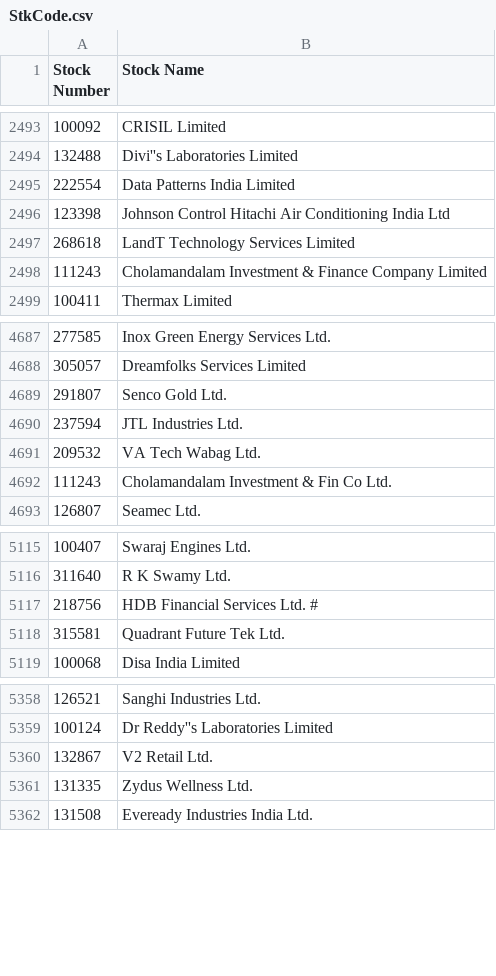
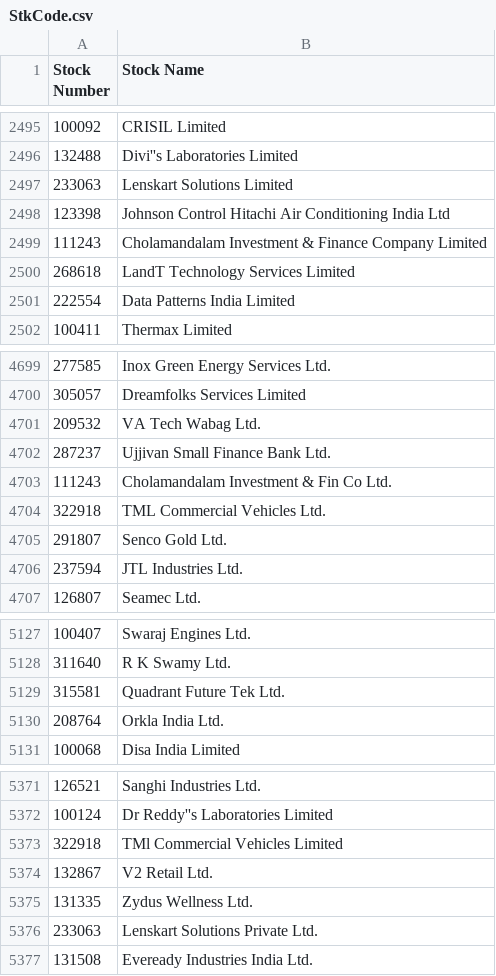
Before and after one commit to nikunjbaheti/MF_Debt_Holdings, a CSV file: StkCode.csv, drawn as a sheet; only a part is shown, gaps mark what is left out; the diff covers the shown part only.

```diff
--- a/StkCode.csv
+++ b/StkCode.csv
@@ -2494,6 +2496,7 @@ Stock Number,Stock Name
 132488,Divi''s Laboratories Limited
-222554,Data Patterns India Limited
+233063,Lenskart Solutions Limited
 123398,Johnson Control Hitachi Air Conditioning India Ltd
-268618,LandT Technology Services Limited
 111243,Cholamandalam Investment & Finance Company Limited
+268618,LandT Technology Services Limited
+222554,Data Patterns India Limited
 100411,Thermax Limited
@@ -4688,6 +4700,8 @@ Stock Number,Stock Name
 305057,Dreamfolks Services Limited
-291807,Senco Gold Ltd.
-237594,JTL Industries Ltd.
 209532,VA Tech Wabag Ltd.
+287237,Ujjivan Small Finance Bank Ltd.
 111243,Cholamandalam Investment & Fin Co Ltd.
+322918,TML Commercial Vehicles Ltd.
+291807,Senco Gold Ltd.
+237594,JTL Industries Ltd.
 126807,Seamec Ltd.
@@ -5116,4 +5128,4 @@ Stock Number,Stock Name
 311640,R K Swamy Ltd.
-218756,HDB Financial Services Ltd. #
 315581,Quadrant Future Tek Ltd.
+208764,Orkla India Ltd.
 100068,Disa India Limited
@@ -5359,4 +5372,6 @@ Stock Number,Stock Name
 100124,Dr Reddy''s Laboratories Limited
+322918,TMl Commercial Vehicles Limited
 132867,V2 Retail Ltd.
 131335,Zydus Wellness Ltd.
+233063,Lenskart Solutions Private Ltd.
 131508,Eveready Industries India Ltd.
```
Also changed, not shown: 12 added rows and 38 moved rows elsewhere in this file.
